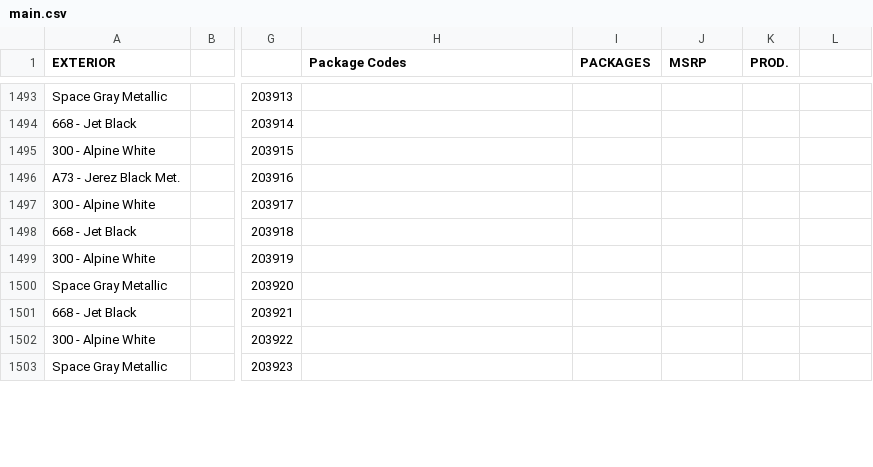
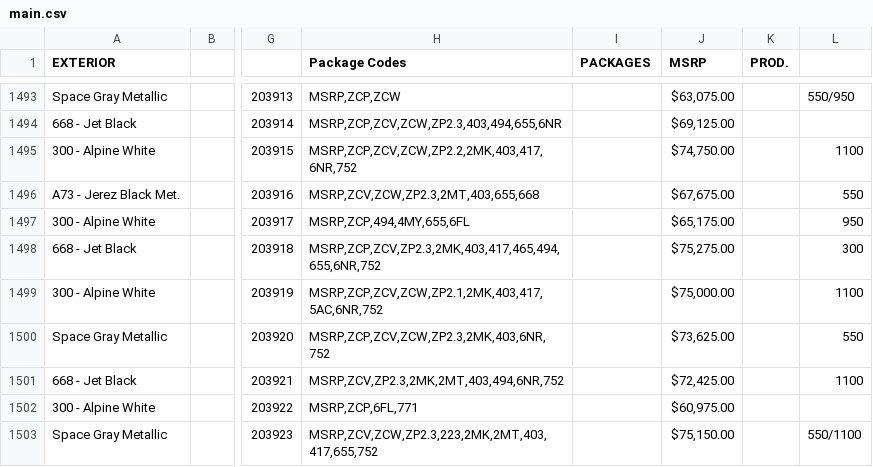
Before and after one commit to Sman19/Functioning-Website, a CSV file: main.csv, drawn as a sheet; only a part is shown, gaps mark what is left out; the diff covers the shown part only; the diff names each change by its address in the sheet, - before the commit and + after, or states it on an @@ line.

```diff
--- a/main.csv
+++ b/main.csv
-H1493 (Package Codes): (empty)
+H1493 (Package Codes): MSRP,ZCP,ZCW
-J1493 (MSRP): (empty)
+J1493 (MSRP): $63,075.00
-L1493: (empty)
+L1493: 550/950
-H1494 (Package Codes): (empty)
+H1494 (Package Codes): MSRP,ZCP,ZCV,ZCW,ZP2.3,403,494,655,6NR
-J1494 (MSRP): (empty)
+J1494 (MSRP): $69,125.00
-H1495 (Package Codes): (empty)
+H1495 (Package Codes): MSRP,ZCP,ZCV,ZCW,ZP2.2,2MK,403,417,6NR,752
-J1495 (MSRP): (empty)
+J1495 (MSRP): $74,750.00
-L1495: (empty)
+L1495: 1100
-H1496 (Package Codes): (empty)
+H1496 (Package Codes): MSRP,ZCV,ZCW,ZP2.3,2MT,403,655,668
-J1496 (MSRP): (empty)
+J1496 (MSRP): $67,675.00
-L1496: (empty)
+L1496: 550
-H1497 (Package Codes): (empty)
+H1497 (Package Codes): MSRP,ZCP,494,4MY,655,6FL
-J1497 (MSRP): (empty)
+J1497 (MSRP): $65,175.00
-L1497: (empty)
+L1497: 950
-H1498 (Package Codes): (empty)
+H1498 (Package Codes): MSRP,ZCP,ZCV,ZP2.3,2MK,403,417,465,494,655,6NR,752
-J1498 (MSRP): (empty)
+J1498 (MSRP): $75,275.00
-L1498: (empty)
+L1498: 300
-H1499 (Package Codes): (empty)
+H1499 (Package Codes): MSRP,ZCP,ZCV,ZCW,ZP2.1,2MK,403,417,5AC,6NR,752
-J1499 (MSRP): (empty)
+J1499 (MSRP): $75,000.00
-L1499: (empty)
+L1499: 1100
-H1500 (Package Codes): (empty)
+H1500 (Package Codes): MSRP,ZCP,ZCV,ZCW,ZP2.3,2MK,403,6NR,752
-J1500 (MSRP): (empty)
+J1500 (MSRP): $73,625.00
-L1500: (empty)
+L1500: 550
-H1501 (Package Codes): (empty)
+H1501 (Package Codes): MSRP,ZCV,ZP2.3,2MK,2MT,403,494,6NR,752
-J1501 (MSRP): (empty)
+J1501 (MSRP): $72,425.00
-L1501: (empty)
+L1501: 1100
-H1502 (Package Codes): (empty)
+H1502 (Package Codes): MSRP,ZCP,6FL,771
-J1502 (MSRP): (empty)
+J1502 (MSRP): $60,975.00
-H1503 (Package Codes): (empty)
+H1503 (Package Codes): MSRP,ZCV,ZCW,ZP2.3,223,2MK,2MT,403,417,655,752
-J1503 (MSRP): (empty)
+J1503 (MSRP): $75,150.00
-L1503: (empty)
+L1503: 550/1100
```
Also changed, not shown: 48 edited cells elsewhere in this file.
